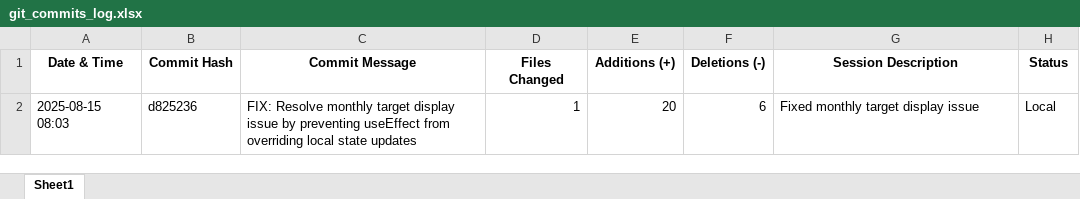
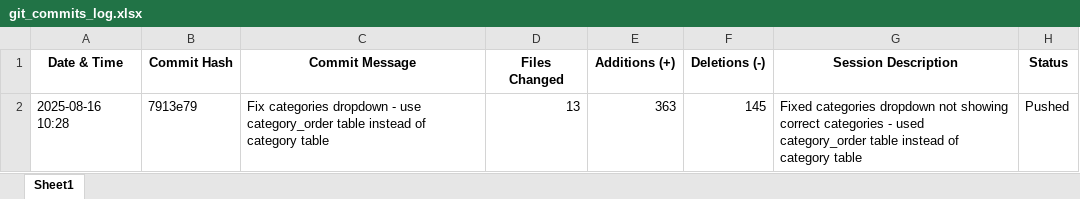
Before and after one commit to itayk93/budget_app_project, an Excel workbook: git_commits_log.xlsx, sheet Sheet1, drawn as a sheet; values as stored, in another font and other column widths than the file's, no borders; removed rows and columns are numbered as before the commit, all else as after; the diff names each change by its address in the sheet, - before the commit and + after, or states it on an @@ line.

```diff
--- a/git_commits_log.xlsx (sheet Sheet1)
+++ b/git_commits_log.xlsx (sheet Sheet1)
-row 2: 2025-08-15 08:03 | d825236 | FIX: Resolve monthly target display issue by preventing useEffect from overriding local state updates | 1 | 20 | 6 | Fixed monthly target display issue | Local
+row 2: 2025-08-16 10:28 | 7913e79 | Fix categories dropdown - use category_order table instead of category table | 13 | 363 | 145 | Fixed categories dropdown not showing correct categories - used category_order table instead of category table | Pushed
```
Also changed, not shown: 54 other files.
